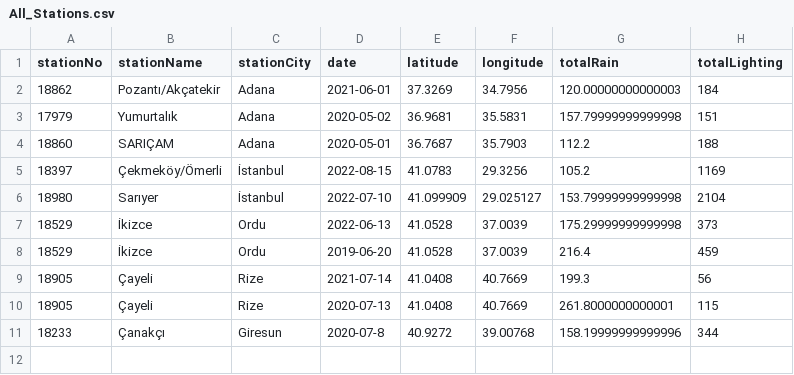
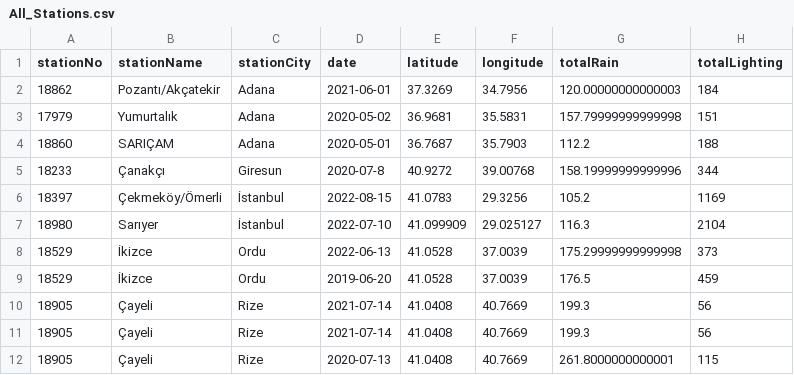
Before and after one commit to broscr/UzalMet, a CSV file: src/resources/csv/All_Stations.csv, drawn as a sheet.

```diff
--- a/src/resources/csv/All_Stations.csv
+++ b/src/resources/csv/All_Stations.csv
@@ -4,8 +4,9 @@
 18860,"SARIÇAM","Adana","2020-05-01",36.7687,35.7903,112.2,188
+18233,"Çanakçı","Giresun","2020-07-8",40.9272,39.00768,158.19999999999996,344
 18397,"Çekmeköy/Ömerli","İstanbul","2022-08-15",41.0783,29.3256,105.2,1169
-18980,"Sarıyer","İstanbul","2022-07-10",41.099909,29.025127,153.79999999999998,2104
+18980,"Sarıyer","İstanbul","2022-07-10",41.099909,29.025127,116.3,2104
 18529,"İkizce","Ordu","2022-06-13",41.0528,37.0039,175.29999999999998,373
-18529,"İkizce","Ordu","2019-06-20",41.0528,37.0039,216.4,459
+18529,"İkizce","Ordu","2019-06-20",41.0528,37.0039,176.5,459
+18905,"Çayeli","Rize","2021-07-14",41.0408,40.7669,199.3,56
 18905,"Çayeli","Rize","2021-07-14",41.0408,40.7669,199.3,56
 18905,"Çayeli","Rize","2020-07-13",41.0408,40.7669,261.8000000000001,115
-18233,"Çanakçı","Giresun","2020-07-8",40.9272,39.00768,158.19999999999996,344
```
Also changed, not shown: src/resources/csv/2019-06-20_18529.csv, src/resources/csv/2022-07-10_18980.csv, 14 other files.
